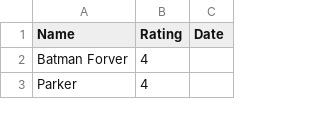
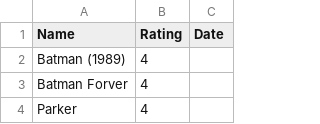
Before and after one commit to rajBar/movies, a CSV file: _data/movie-ratings.csv, drawn as a sheet; only a part is shown.

Commit message:
added Batman (1989) to movie list

```diff
--- a/_data/movie-ratings.csv
+++ b/_data/movie-ratings.csv
@@ -1,2 +1,3 @@
 Name,Rating,Date
+Batman (1989), 4
 Batman Forver, 4
```
